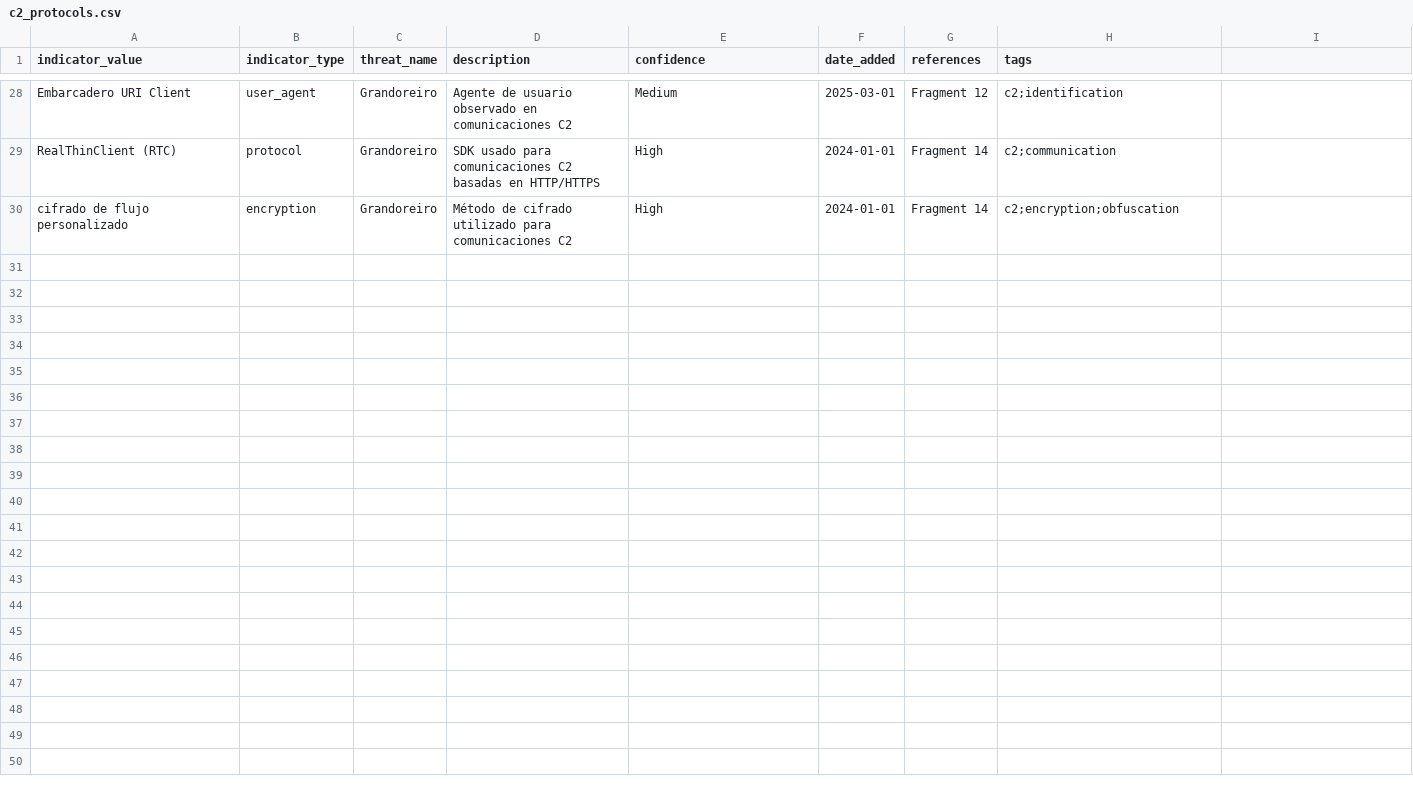
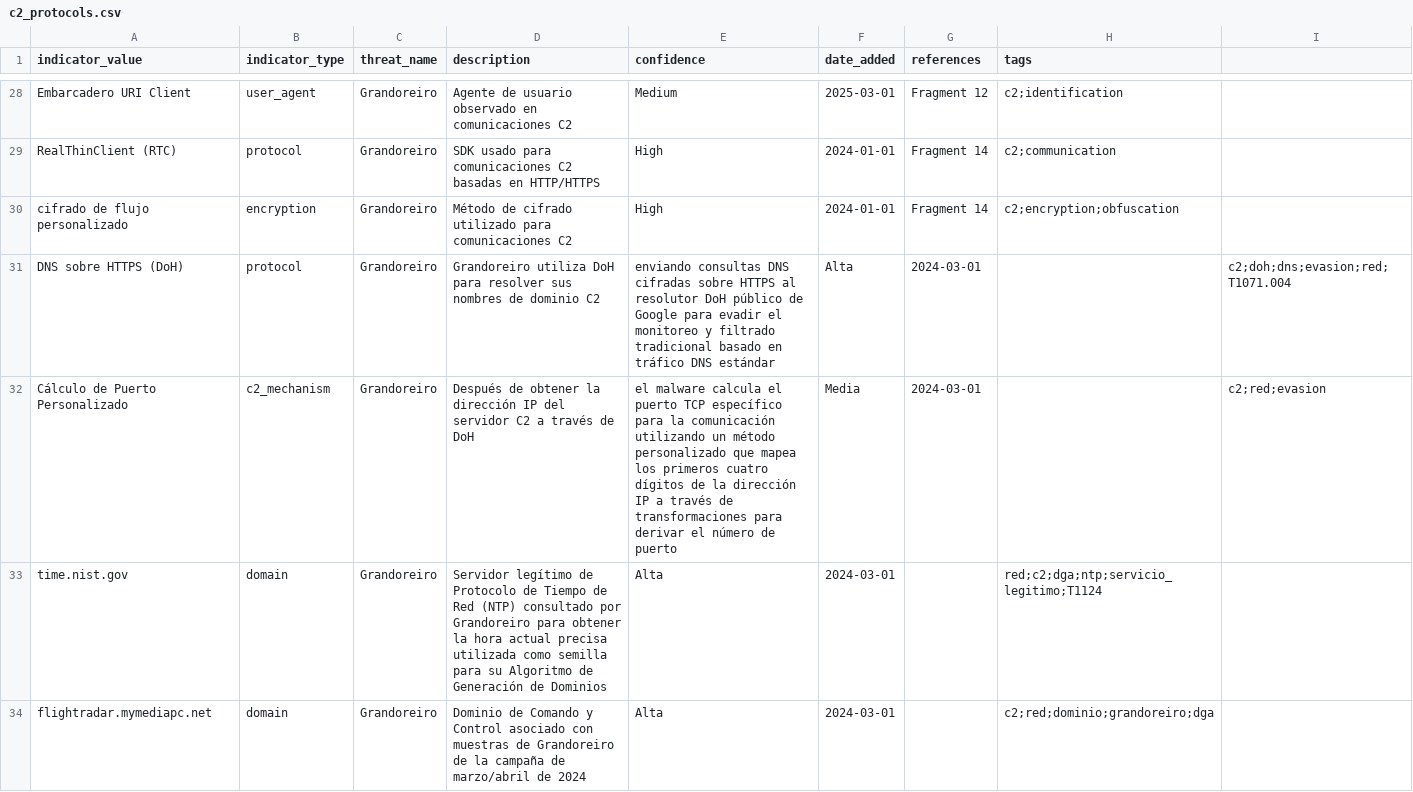
Before and after one commit to gonzalo2340/IOC, a CSV file: Grandoreiro/c2_protocols.csv, drawn as a sheet; only a part is shown, gaps mark what is left out; the diff covers the shown part only.

Commit message:
Update c2_protocols.csv

```diff
--- a/Grandoreiro/c2_protocols.csv
+++ b/Grandoreiro/c2_protocols.csv
@@ -30 +30,5 @@ RealThinClient (RTC),protocol,Grandoreiro,SDK usado para comunicaciones C2 basad
 cifrado de flujo personalizado,encryption,Grandoreiro,Método de cifrado utilizado para comunicaciones C2,High,2024-01-01,Fragment 14,c2;encryption;obfuscation
+DNS sobre HTTPS (DoH),protocol,Grandoreiro,Grandoreiro utiliza DoH para resolver sus nombres de dominio C2, enviando consultas DNS cifradas sobre HTTPS al resolutor DoH público de Google para evadir el monitoreo y filtrado tradicional basado en tráfico DNS estándar,Alta,2024-03-01,,c2;doh;dns;evasion;red;T1071.004
+Cálculo de Puerto Personalizado,c2_mechanism,Grandoreiro,Después de obtener la dirección IP del servidor C2 a través de DoH, el malware calcula el puerto TCP específico para la comunicación utilizando un método personalizado que mapea los primeros cuatro dígitos de la dirección IP a través de transformaciones para derivar el número de puerto,Media,2024-03-01,,c2;red;evasion
+time.nist.gov,domain,Grandoreiro,Servidor legítimo de Protocolo de Tiempo de Red (NTP) consultado por Grandoreiro para obtener la hora actual precisa utilizada como semilla para su Algoritmo de Generación de Dominios,Alta,2024-03-01,,red;c2;dga;ntp;servicio_legitimo;T1124
+flightradar.mymediapc.net,domain,Grandoreiro,Dominio de Comando y Control asociado con muestras de Grandoreiro de la campaña de marzo/abril de 2024,Alta,2024-03-01,,c2;red;dominio;grandoreiro;dga
```
Also changed, not shown: 9 added rows elsewhere in this file.
